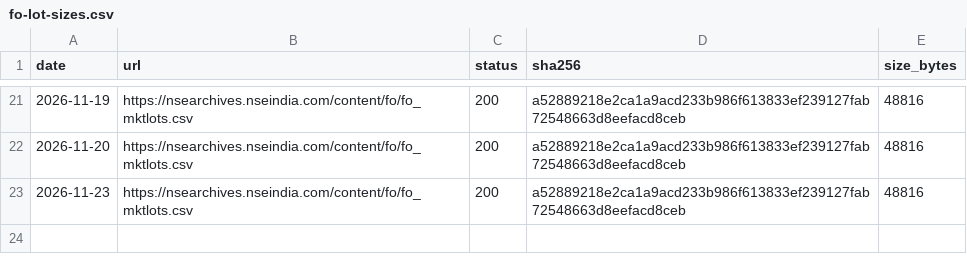
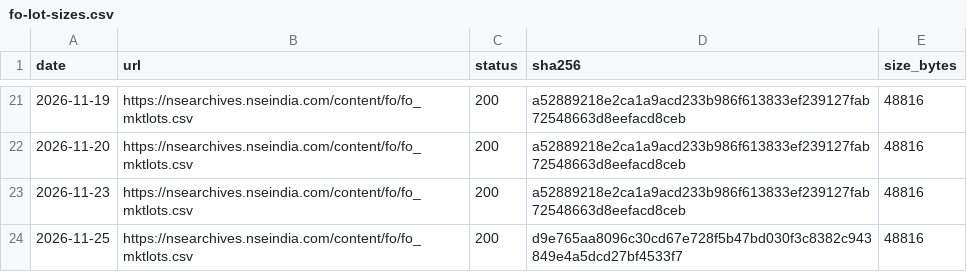
Before and after one commit to exepex/omenix-ingestion, a CSV file: research/data/manifests/fo-lot-sizes.csv, drawn as a sheet; only a part is shown, gaps mark what is left out; the diff names each change by its address in the sheet, - before the commit and + after, or states it on an @@ line.

```diff
--- a/research/data/manifests/fo-lot-sizes.csv
+++ b/research/data/manifests/fo-lot-sizes.csv
+row 24: 2026-11-25 | https://nsearchives.nseindia.com/content/fo/fo_mktlots.csv | 200 | d9e765aa8096c30cd67e728f5b47bd030f3c8382c943849e4a5dcd27bf4533f7 | 48816
```
